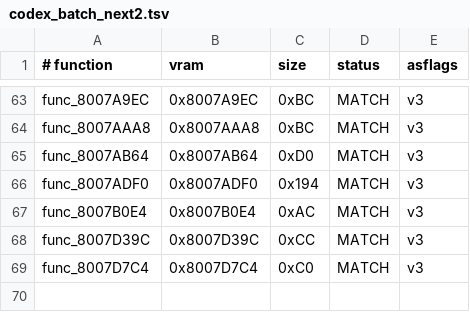
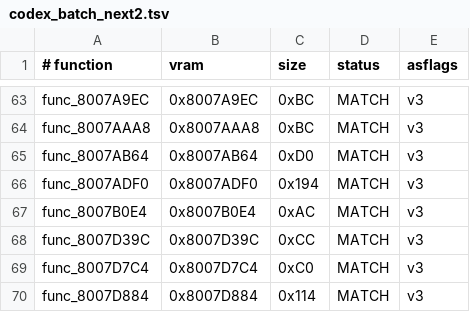
Before and after one commit to TheGh0stShip/BattleTanx-Global-Assault, a TSV file: config/us/codex_batch_next2.tsv, drawn as a sheet; only a part is shown, gaps mark what is left out; the diff names each change by its address in the sheet, - before the commit and + after, or states it on an @@ line.

Commit message:
Decompile func_8007D884

```diff
--- a/config/us/codex_batch_next2.tsv
+++ b/config/us/codex_batch_next2.tsv
+row 70: func_8007D884 | 0x8007D884 | 0x114 | MATCH | v3
```
Also changed, not shown: 5 other files.
